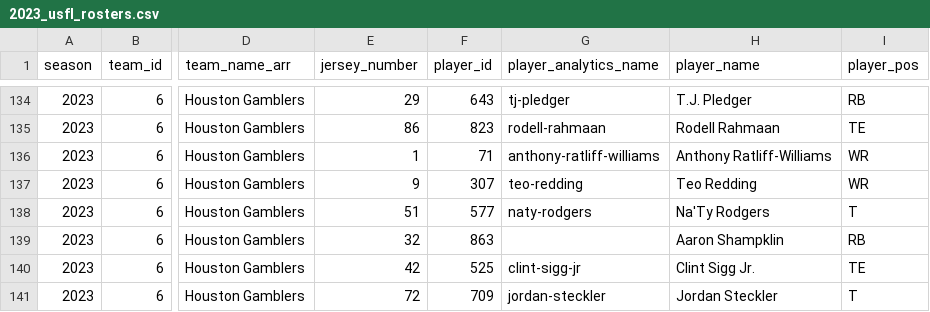
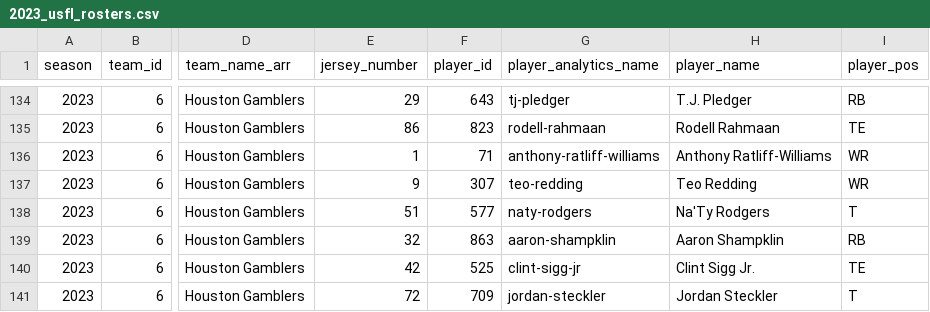
Before and after one commit to armstjc/usfl-2022-data-repository, a CSV file: rosters/season/csv/2023_usfl_rosters.csv, drawn as a sheet; only a part is shown, gaps mark what is left out; the diff names each change by its address in the sheet, - before the commit and + after, or states it on an @@ line.

```diff
--- a/rosters/season/csv/2023_usfl_rosters.csv
+++ b/rosters/season/csv/2023_usfl_rosters.csv
-G139 (player_analytics_name): (empty)
+G139 (player_analytics_name): aaron-shampklin
```
Also changed, not shown: rosters/weekly/csv/2023_6_usfl_rosters.csv, 26 other files.
